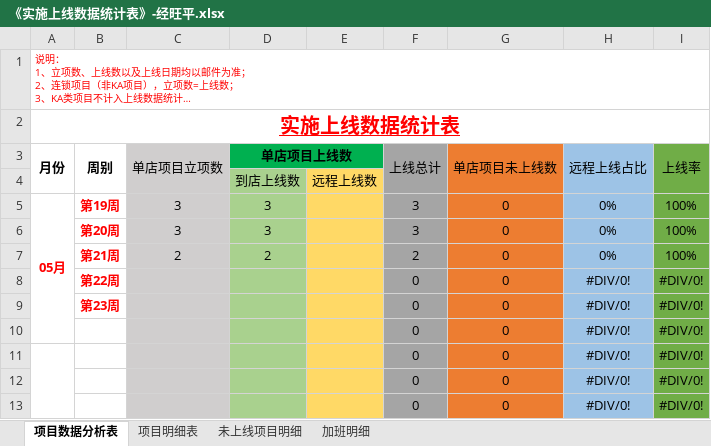
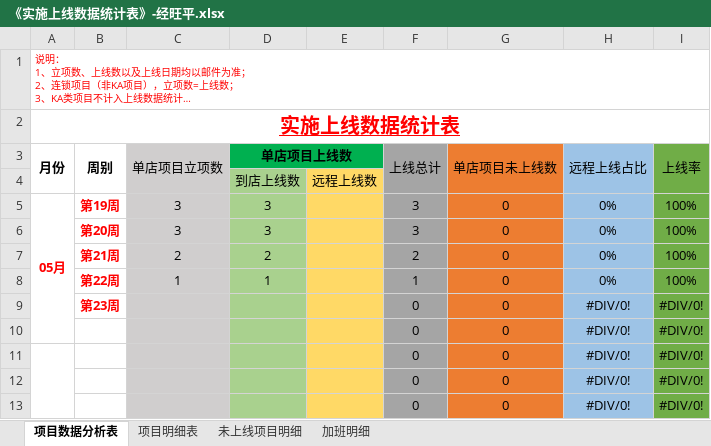
Before and after one commit to zhanglei601396810/NanJing, an Excel workbook: 周数据/《实施上线数据统计表》-经旺平.xlsx, sheet 项目数据分析表, drawn as a sheet; only a part is shown; long unchanged cells end in …; values as stored, in another font and other column widths than the file's, no borders; removed rows and columns are numbered as before the commit, all else as after; the diff names each change by its address in the sheet, - before the commit and + after, or states it on an @@ line.

```diff
--- a/周数据/《实施上线数据统计表》-经旺平.xlsx (sheet 项目数据分析表)
+++ b/周数据/《实施上线数据统计表》-经旺平.xlsx (sheet 项目数据分析表)
-row 8:  | 第22周 |  |  |  | 0 | 0 | #DIV/0! | #DIV/0!
+row 8:  | 第22周 | 1 | 1 |  | 1 | 0 | 0% | 100%
```
Also changed, not shown: sheet 项目明细表.
